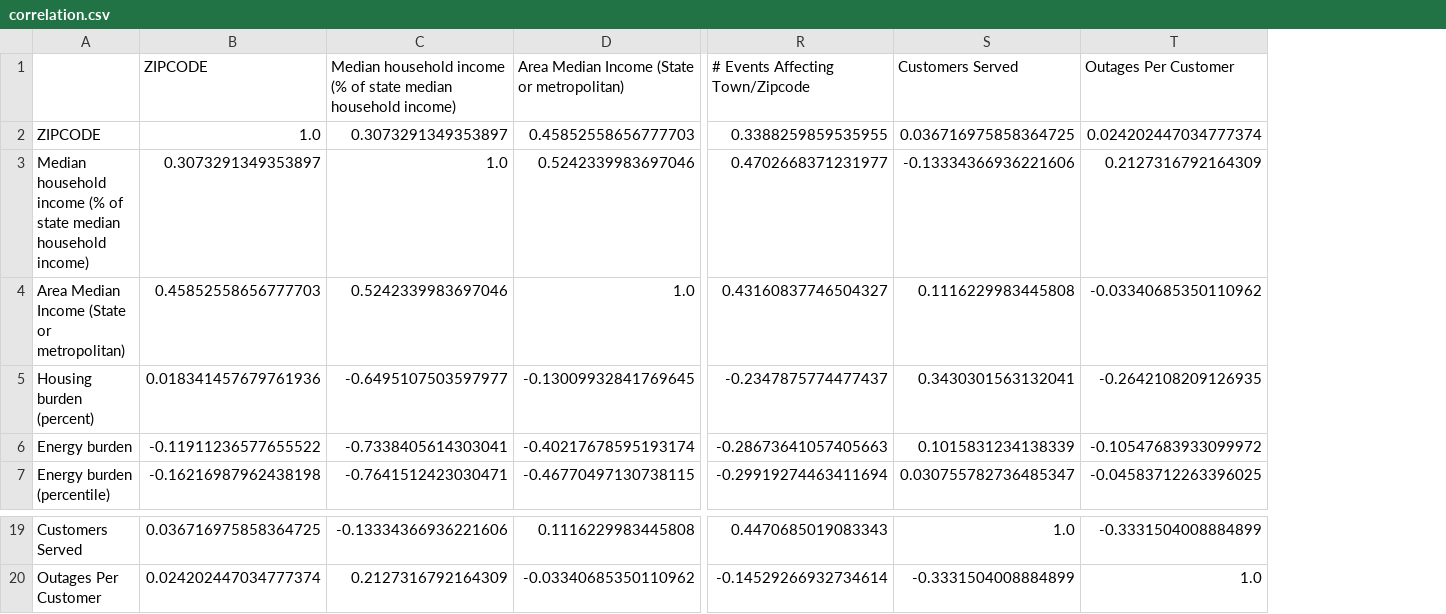
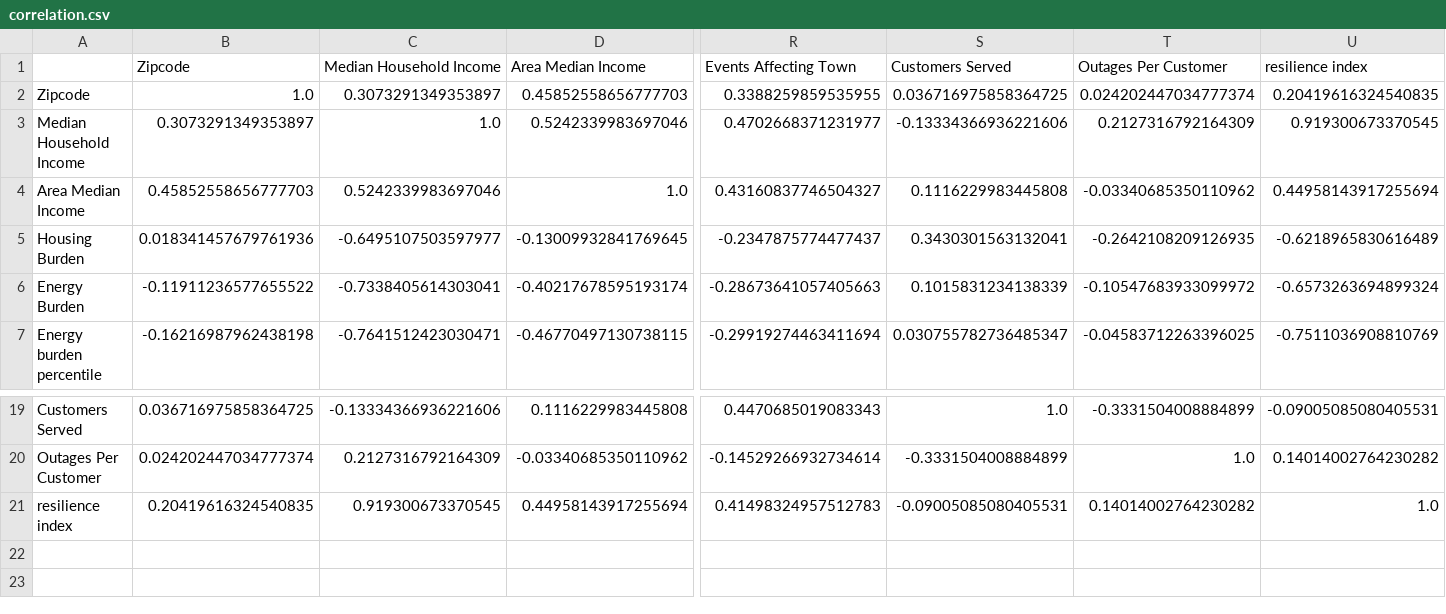
Before and after one commit to switzersc/enpower-mit-policy-hack, a CSV file: correlation.csv, drawn as a sheet; only a part is shown, gaps mark what is left out; removed rows and columns are numbered as before the commit, all else as after; rows hold the shown columns only; the diff names each change by its address in the sheet, - before the commit and + after, or states it on an @@ line.

Commit message:
Resilence index

```diff
--- a/correlation.csv
+++ b/correlation.csv
-column A, rows 2-7: ZIPCODE | Median household income (% of state median household income) | Area Median Income (State or metropolitan) | Housing burden (percent) | Energy burden | Energy burden (percentile); rows 19-20: Customers Served | Outages Per Customer
+column A, rows 2-7: Zipcode | Median Household Income | Area Median Income | Housing Burden | Energy Burden | Energy burden percentile; rows 19-20: Customers Served | Outages Per Customer
+column U, rows 2-7: 0.20419616324540835 | 0.919300673370545 | 0.44958143917255694 | -0.6218965830616489 | -0.6573263694899324 | -0.7511036908810769; rows 19-20: -0.09005085080405531 | 0.14014002764230282
-row 1:  | ZIPCODE | Median household income (% of state median household income) | Area Median Income (State or metropolitan) | # Events Affecting Town/Zipcode | Customers Served | Outages Per Customer
+row 1:  | Zipcode | Median Household Income | Area Median Income | Events Affecting Town | Customers Served | Outages Per Customer | resilience index
+row 21: resilience index | 0.20419616324540835 | 0.919300673370545 | 0.44958143917255694 | 0.41498324957512783 | -0.09005085080405531 | 0.14014002764230282 | 1.0
```
Also changed, not shown: 2 other files.
